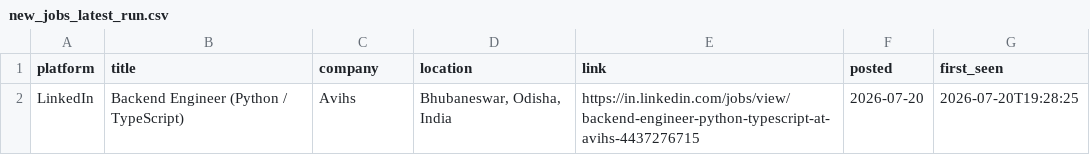
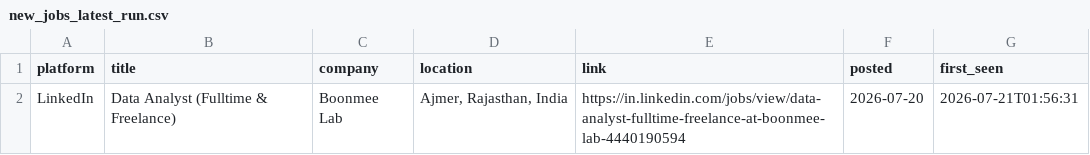
Before and after one commit to Kapilprajapat234/job-alert-bot, a CSV file: data/new_jobs_latest_run.csv, drawn as a sheet.

```diff
--- a/data/new_jobs_latest_run.csv
+++ b/data/new_jobs_latest_run.csv
@@ -1,2 +1,2 @@
 platform,title,company,location,link,posted,first_seen
-LinkedIn,Backend Engineer (Python / TypeScript),Avihs,"Bhubaneswar, Odisha, India",https://in.linkedin.com/jobs/view/backend-engineer-python-typescript-at-avihs-4437276715,2026-07-20,2026-07-20T19:28:25
+LinkedIn,Data Analyst (Fulltime & Freelance),Boonmee Lab,"Ajmer, Rajasthan, India",https://in.linkedin.com/jobs/view/data-analyst-fulltime-freelance-at-boonmee-lab-4440190594,2026-07-20,2026-07-21T01:56:31
```
Also changed, not shown: data/seen_jobs.csv, 1 other file.
